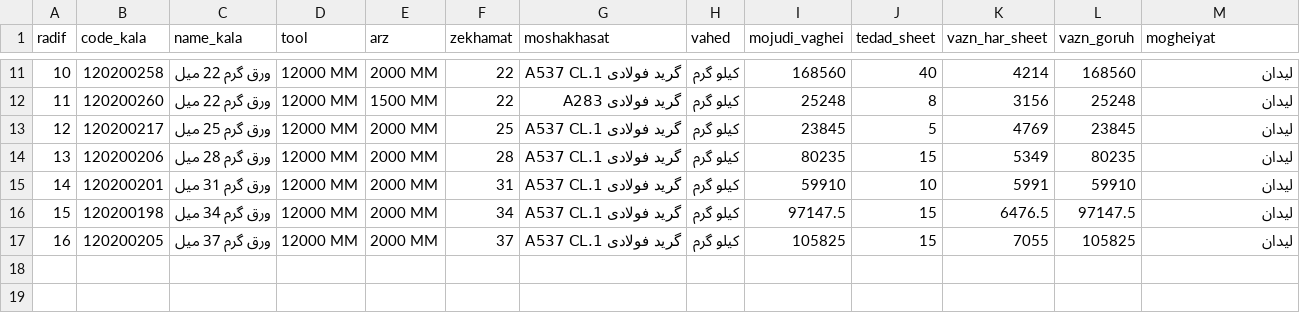
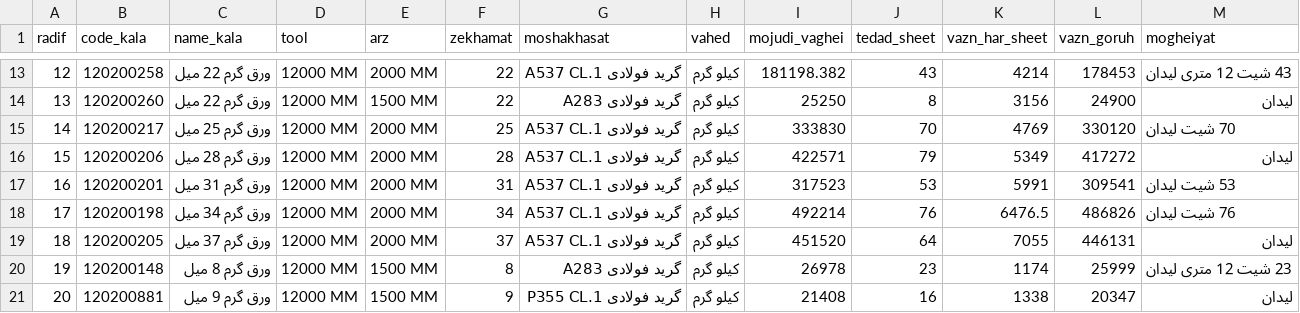
Before and after one commit to Tahmoures54/varagh, a CSV file: data/initial_inventory.csv, drawn as a sheet; only a part is shown, gaps mark what is left out; addresses are those after the commit; the diff covers the shown part only; the diff names each change by its address in the sheet, - before the commit and + after, or states it on an @@ line.

Commit message:
Refresh Lidan inventory with all supplied sheet dimensions

```diff
--- a/data/initial_inventory.csv
+++ b/data/initial_inventory.csv
@@ column A (radif) renumbered between rows 2 and 19 @@
-I13 (mojudi_vaghei): 168560
+I13 (mojudi_vaghei): 181198.382
-J13 (tedad_sheet): 40
+J13 (tedad_sheet): 43
-L13 (vazn_goruh): 168560
+L13 (vazn_goruh): 178453
-M13 (mogheiyat): لیدان
+M13 (mogheiyat): 43 شیت 12 متری لیدان
-I14 (mojudi_vaghei): 25248
+I14 (mojudi_vaghei): 25250
-L14 (vazn_goruh): 25248
+L14 (vazn_goruh): 24900
-I15 (mojudi_vaghei): 23845
+I15 (mojudi_vaghei): 333830
-J15 (tedad_sheet): 5
+J15 (tedad_sheet): 70
-L15 (vazn_goruh): 23845
+L15 (vazn_goruh): 330120
-M15 (mogheiyat): لیدان
+M15 (mogheiyat): 70 شیت لیدان
-I16 (mojudi_vaghei): 80235
+I16 (mojudi_vaghei): 422571
-J16 (tedad_sheet): 15
+J16 (tedad_sheet): 79
-L16 (vazn_goruh): 80235
+L16 (vazn_goruh): 417272
-I17 (mojudi_vaghei): 59910
+I17 (mojudi_vaghei): 317523
-J17 (tedad_sheet): 10
+J17 (tedad_sheet): 53
-L17 (vazn_goruh): 59910
+L17 (vazn_goruh): 309541
-M17 (mogheiyat): لیدان
+M17 (mogheiyat): 53 شیت لیدان
-I18 (mojudi_vaghei): 97147.5
+I18 (mojudi_vaghei): 492214
-J18 (tedad_sheet): 15
+J18 (tedad_sheet): 76
-L18 (vazn_goruh): 97147.5
+L18 (vazn_goruh): 486826
-M18 (mogheiyat): لیدان
+M18 (mogheiyat): 76 شیت لیدان
-I19 (mojudi_vaghei): 105825
+I19 (mojudi_vaghei): 451520
-J19 (tedad_sheet): 15
+J19 (tedad_sheet): 64
-L19 (vazn_goruh): 105825
+L19 (vazn_goruh): 446131
+row 20: 19 | 120200148 | ورق گرم 8 میل | 12000 MM | 1500 MM | 8 | گرید فولادی A283 | کیلو گرم | 26978 | 23 | 1174 | 25999 | 23 شیت 12 متری لیدان
+row 21: 20 | 120200881 | ورق گرم 9 میل | 12000 MM | 1500 MM | 9 | گرید فولادی P355 CL.1 | کیلو گرم | 21408 | 16 | 1338 | 20347 | لیدان
```
Also changed, not shown: 4 added rows, 2 removed rows and 22 edited cells elsewhere in this file.
